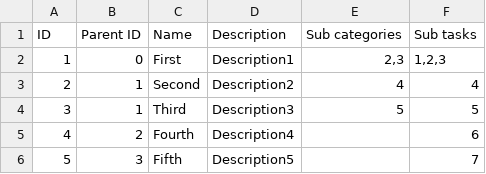
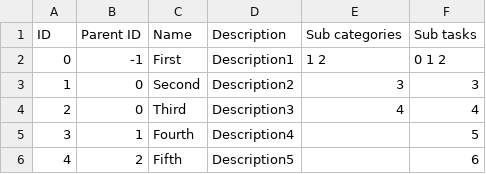
Before and after one commit to NewUserKK/priority-organizer, a CSV file: db/categories.csv, drawn as a sheet; the diff names each change by its address in the sheet, - before the commit and + after, or states it on an @@ line.

```diff
--- a/db/categories.csv
+++ b/db/categories.csv
@@ column A (ID) renumbered from row 2 down @@
-B2 (Parent ID): 0
+B2 (Parent ID): -1
-E2 (Sub categories): 2,3
+E2 (Sub categories): 1 2
-F2 (Sub tasks): 1,2,3
+F2 (Sub tasks): 0 1 2
-B3:B4 (Parent ID): 1
+B3:B4 (Parent ID): 0
-E3 (Sub categories): 4
+E3 (Sub categories): 3
-F3 (Sub tasks): 4
+F3 (Sub tasks): 3
-E4 (Sub categories): 5
+E4 (Sub categories): 4
-F4 (Sub tasks): 5
+F4 (Sub tasks): 4
-B5 (Parent ID): 2
+B5 (Parent ID): 1
-F5 (Sub tasks): 6
+F5 (Sub tasks): 5
-B6 (Parent ID): 3
+B6 (Parent ID): 2
-F6 (Sub tasks): 7
+F6 (Sub tasks): 6
```
Also changed, not shown: db/tasks.csv, 15 other files.
